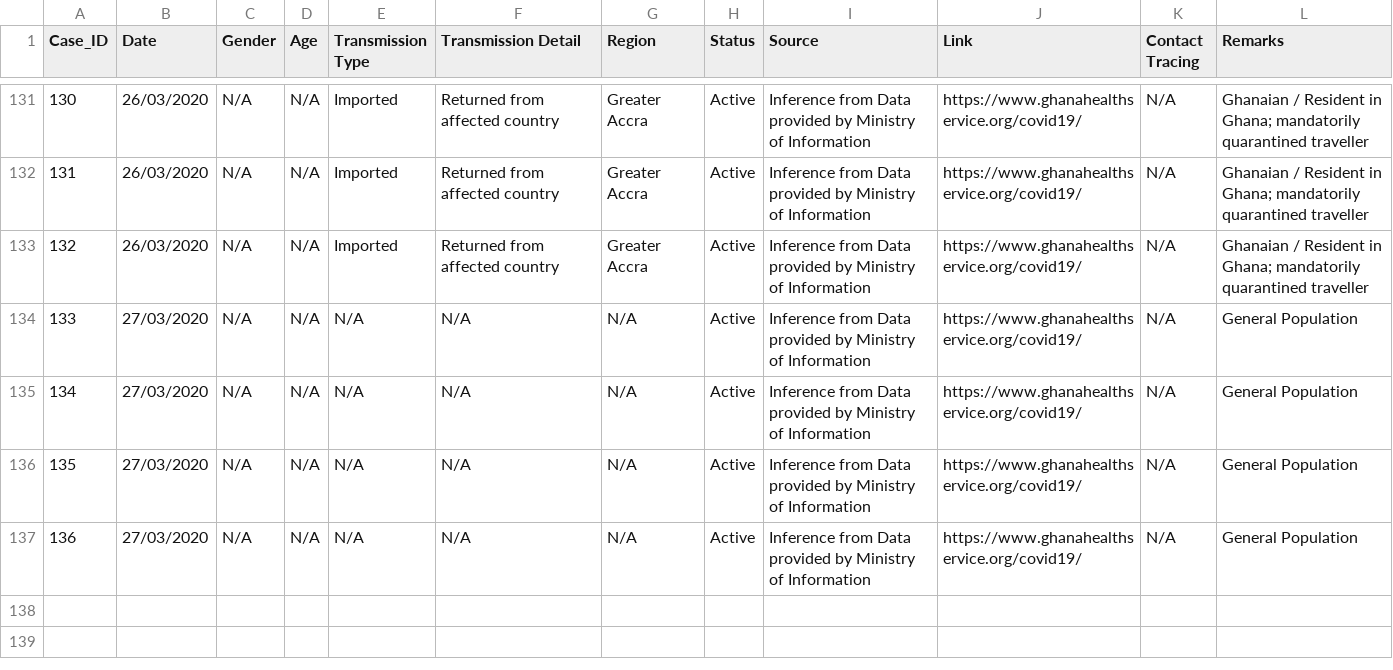
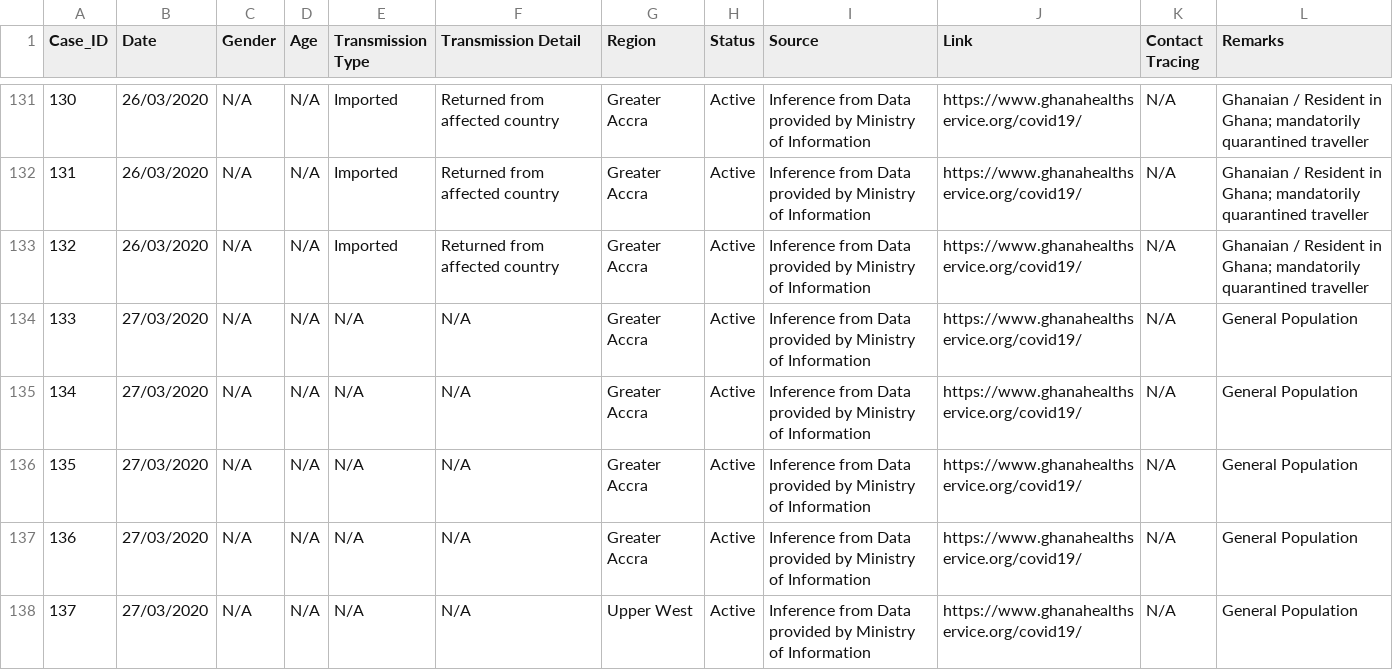
Before and after one commit to benedictquartey/Covid-19_GH, a CSV file: Covid-19 Ghana.csv, drawn as a sheet; only a part is shown, gaps mark what is left out; the diff covers the shown part only.

Commit message:
28/03/20; 3:46GMT

```diff
--- a/Covid-19 Ghana.csv
+++ b/Covid-19 Ghana.csv
@@ -133,5 +133,6 @@
 132,26/03/2020,N/A,N/A,Imported,Returned from affected country ,Greater Accra,Active,Inference from Data provided by Ministry of Information,https://www.ghanahealthservice.org/covid19/,N/A,Ghanaian / Resident in Ghana; mandatorily quarantined traveller,,,,
-133,27/03/2020,N/A,N/A,N/A,N/A,N/A,Active,Inference from Data provided by Ministry of Information,https://www.ghanahealthservice.org/covid19/,N/A,General Population,,,,
-134,27/03/2020,N/A,N/A,N/A,N/A,N/A,Active,Inference from Data provided by Ministry of Information,https://www.ghanahealthservice.org/covid19/,N/A,General Population,,,,
-135,27/03/2020,N/A,N/A,N/A,N/A,N/A,Active,Inference from Data provided by Ministry of Information,https://www.ghanahealthservice.org/covid19/,N/A,General Population,,,,
-136,27/03/2020,N/A,N/A,N/A,N/A,N/A,Active,Inference from Data provided by Ministry of Information,https://www.ghanahealthservice.org/covid19/,N/A,General Population,,,,
+133,27/03/2020,N/A,N/A,N/A,N/A,Greater Accra,Active,Inference from Data provided by Ministry of Information,https://www.ghanahealthservice.org/covid19/,N/A,General Population,,,,
+134,27/03/2020,N/A,N/A,N/A,N/A,Greater Accra,Active,Inference from Data provided by Ministry of Information,https://www.ghanahealthservice.org/covid19/,N/A,General Population,,,,
+135,27/03/2020,N/A,N/A,N/A,N/A,Greater Accra,Active,Inference from Data provided by Ministry of Information,https://www.ghanahealthservice.org/covid19/,N/A,General Population,,,,
+136,27/03/2020,N/A,N/A,N/A,N/A,Greater Accra,Active,Inference from Data provided by Ministry of Information,https://www.ghanahealthservice.org/covid19/,N/A,General Population,,,,
+137,27/03/2020,N/A,N/A,N/A,N/A,Upper West,Active,Inference from Data provided by Ministry of Information,https://www.ghanahealthservice.org/covid19/,N/A,General Population,,,,
```
Also changed, not shown: 4 added rows and 38 edited cells elsewhere in this file.
